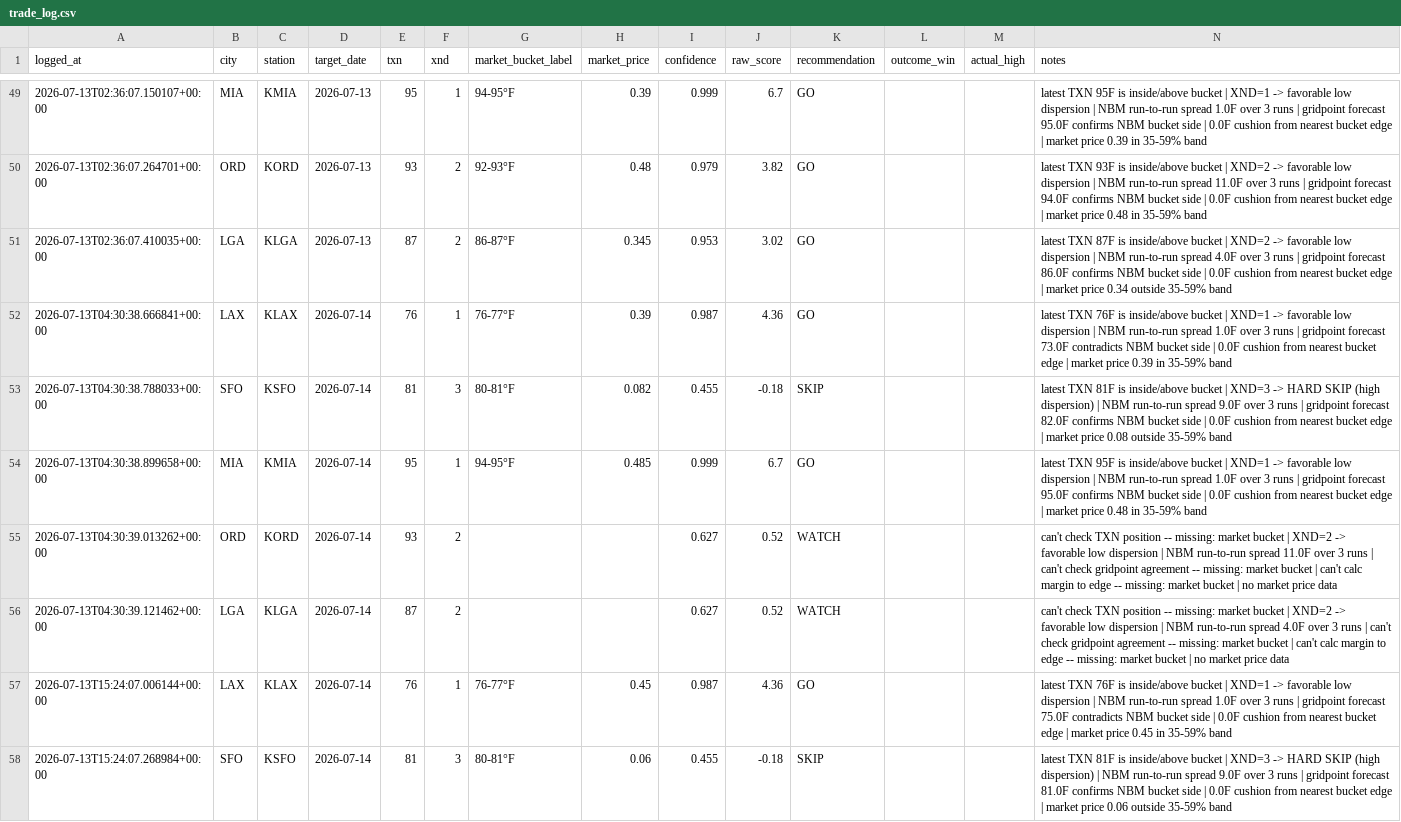
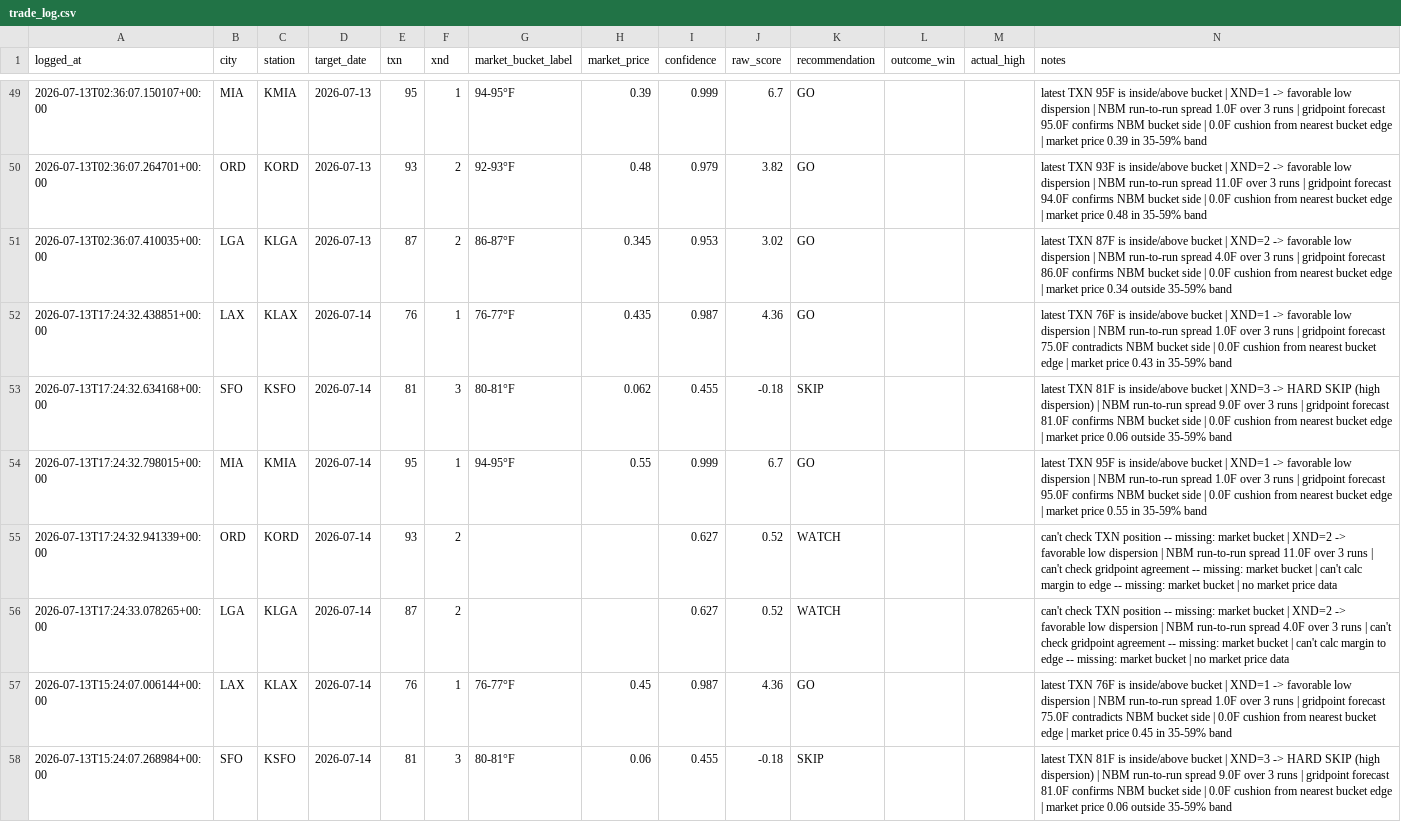
Before and after one commit to sso233x/weather-bot, a CSV file: trade_log.csv, drawn as a sheet; only a part is shown, gaps mark what is left out.

```diff
--- a/trade_log.csv
+++ b/trade_log.csv
@@ -51,7 +51,7 @@ logged_at,city,station,target_date,txn,xnd,market_bucket_label,market_price,conf
 2026-07-13T02:36:07.410035+00:00,LGA,KLGA,2026-07-13,87,2,86-87°F,0.345,0.953,3.02,GO,,,latest TXN 87F is inside/above bucket | XND=2 -> favorable low dispersion | NBM run-to-run spread 4.0F over 3 runs | gridpoint forecast 86.0F confirms NBM bucket side | 0.0F cushion from nearest bucket edge | market price 0.34 outside 35-59% band
-2026-07-13T04:30:38.666841+00:00,LAX,KLAX,2026-07-14,76,1,76-77°F,0.39,0.987,4.36,GO,,,latest TXN 76F is inside/above bucket | XND=1 -> favorable low dispersion | NBM run-to-run spread 1.0F over 3 runs | gridpoint forecast 73.0F contradicts NBM bucket side | 0.0F cushion from nearest bucket edge | market price 0.39 in 35-59% band
-2026-07-13T04:30:38.788033+00:00,SFO,KSFO,2026-07-14,81,3,80-81°F,0.082,0.455,-0.18,SKIP,,,latest TXN 81F is inside/above bucket | XND=3 -> HARD SKIP (high dispersion) | NBM run-to-run spread 9.0F over 3 runs | gridpoint forecast 82.0F confirms NBM bucket side | 0.0F cushion from nearest bucket edge | market price 0.08 outside 35-59% band
-2026-07-13T04:30:38.899658+00:00,MIA,KMIA,2026-07-14,95,1,94-95°F,0.485,0.999,6.7,GO,,,latest TXN 95F is inside/above bucket | XND=1 -> favorable low dispersion | NBM run-to-run spread 1.0F over 3 runs | gridpoint forecast 95.0F confirms NBM bucket side | 0.0F cushion from nearest bucket edge | market price 0.48 in 35-59% band
-2026-07-13T04:30:39.013262+00:00,ORD,KORD,2026-07-14,93,2,,,0.627,0.52,WATCH,,,can't check TXN position -- missing: market bucket | XND=2 -> favorable low dispersion | NBM run-to-run spread 11.0F over 3 runs | can't check gridpoint agreement -- missing: market bucket | can't calc margin to edge -- missing: market bucket | no market price data
-2026-07-13T04:30:39.121462+00:00,LGA,KLGA,2026-07-14,87,2,,,0.627,0.52,WATCH,,,can't check TXN position -- missing: market bucket | XND=2 -> favorable low dispersion | NBM run-to-run spread 4.0F over 3 runs | can't check gridpoint agreement -- missing: market bucket | can't calc margin to edge -- missing: market bucket | no market price data
+2026-07-13T17:24:32.438851+00:00,LAX,KLAX,2026-07-14,76,1,76-77°F,0.435,0.987,4.36,GO,,,latest TXN 76F is inside/above bucket | XND=1 -> favorable low dispersion | NBM run-to-run spread 1.0F over 3 runs | gridpoint forecast 75.0F contradicts NBM bucket side | 0.0F cushion from nearest bucket edge | market price 0.43 in 35-59% band
+2026-07-13T17:24:32.634168+00:00,SFO,KSFO,2026-07-14,81,3,80-81°F,0.062,0.455,-0.18,SKIP,,,latest TXN 81F is inside/above bucket | XND=3 -> HARD SKIP (high dispersion) | NBM run-to-run spread 9.0F over 3 runs | gridpoint forecast 81.0F confirms NBM bucket side | 0.0F cushion from nearest bucket edge | market price 0.06 outside 35-59% band
+2026-07-13T17:24:32.798015+00:00,MIA,KMIA,2026-07-14,95,1,94-95°F,0.55,0.999,6.7,GO,,,latest TXN 95F is inside/above bucket | XND=1 -> favorable low dispersion | NBM run-to-run spread 1.0F over 3 runs | gridpoint forecast 95.0F confirms NBM bucket side | 0.0F cushion from nearest bucket edge | market price 0.55 in 35-59% band
+2026-07-13T17:24:32.941339+00:00,ORD,KORD,2026-07-14,93,2,,,0.627,0.52,WATCH,,,can't check TXN position -- missing: market bucket | XND=2 -> favorable low dispersion | NBM run-to-run spread 11.0F over 3 runs | can't check gridpoint agreement -- missing: market bucket | can't calc margin to edge -- missing: market bucket | no market price data
+2026-07-13T17:24:33.078265+00:00,LGA,KLGA,2026-07-14,87,2,,,0.627,0.52,WATCH,,,can't check TXN position -- missing: market bucket | XND=2 -> favorable low dispersion | NBM run-to-run spread 4.0F over 3 runs | can't check gridpoint agreement -- missing: market bucket | can't calc margin to edge -- missing: market bucket | no market price data
 2026-07-13T15:24:07.006144+00:00,LAX,KLAX,2026-07-14,76,1,76-77°F,0.45,0.987,4.36,GO,,,latest TXN 76F is inside/above bucket | XND=1 -> favorable low dispersion | NBM run-to-run spread 1.0F over 3 runs | gridpoint forecast 75.0F contradicts NBM bucket side | 0.0F cushion from nearest bucket edge | market price 0.45 in 35-59% band
```
Also changed, not shown: 1 other file.
